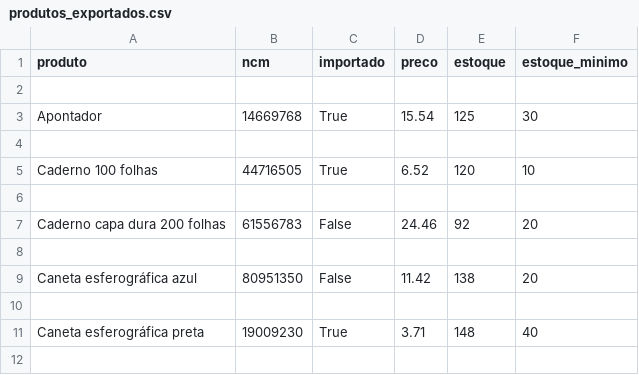
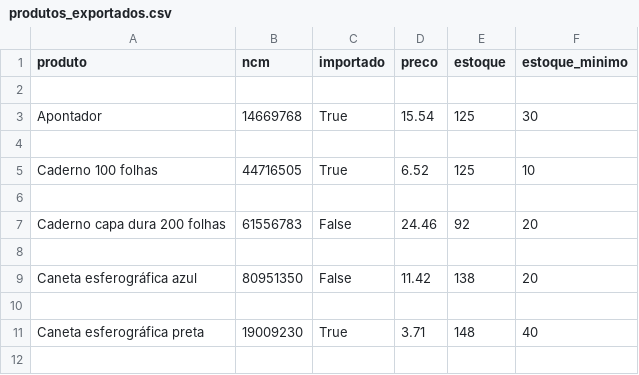
Before and after one commit to JohnElvisMedeirosCosta/gestao_estoque, a CSV file: fix/produtos_exportados.csv, drawn as a sheet; only a part is shown.

Commit message:
Inserindo modelo CSV no CSV Import de produtos. closes #63

```diff
--- a/fix/produtos_exportados.csv
+++ b/fix/produtos_exportados.csv
@@ -4,3 +4,3 @@ Apontador,14669768,True,15.54,125,30
 
-Caderno 100 folhas,44716505,True,6.52,120,10
+Caderno 100 folhas,44716505,True,6.52,125,10
 
```
Also changed, not shown: 1 other file.
